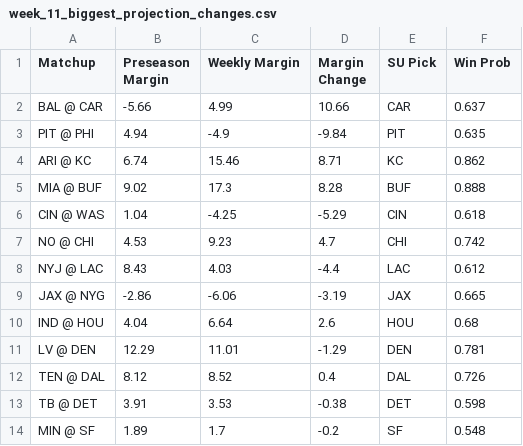
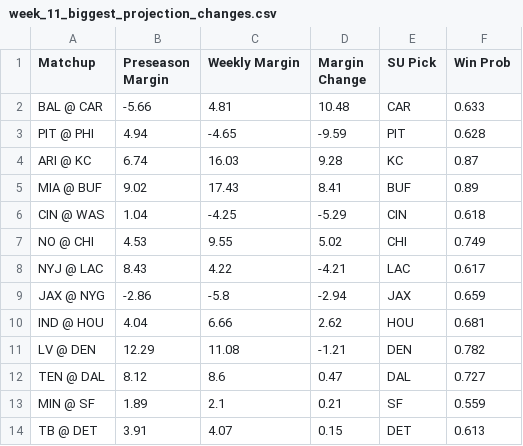
Before and after one commit to ethanfr10/NFL-Season-Projections, a CSV file: weekly_projections/outputs/week_11/week_11_biggest_projection_changes.csv, drawn as a sheet.

Commit message:
Week 11 Thursday Night

```diff
--- a/weekly_projections/outputs/week_11/week_11_biggest_projection_changes.csv
+++ b/weekly_projections/outputs/week_11/week_11_biggest_projection_changes.csv
@@ -1,14 +1,14 @@
 Matchup,Preseason Margin,Weekly Margin,Margin Change,SU Pick,Win Prob
-BAL @ CAR,-5.66,4.99,10.66,CAR,0.637
-PIT @ PHI,4.94,-4.9,-9.84,PIT,0.635
-ARI @ KC,6.74,15.46,8.71,KC,0.862
-MIA @ BUF,9.02,17.3,8.28,BUF,0.888
+BAL @ CAR,-5.66,4.81,10.48,CAR,0.633
+PIT @ PHI,4.94,-4.65,-9.59,PIT,0.628
+ARI @ KC,6.74,16.03,9.28,KC,0.87
+MIA @ BUF,9.02,17.43,8.41,BUF,0.89
 CIN @ WAS,1.04,-4.25,-5.29,CIN,0.618
-NO @ CHI,4.53,9.23,4.7,CHI,0.742
-NYJ @ LAC,8.43,4.03,-4.4,LAC,0.612
-JAX @ NYG,-2.86,-6.06,-3.19,JAX,0.665
-IND @ HOU,4.04,6.64,2.6,HOU,0.68
-LV @ DEN,12.29,11.01,-1.29,DEN,0.781
-TEN @ DAL,8.12,8.52,0.4,DAL,0.726
-TB @ DET,3.91,3.53,-0.38,DET,0.598
-MIN @ SF,1.89,1.7,-0.2,SF,0.548
+NO @ CHI,4.53,9.55,5.02,CHI,0.749
+NYJ @ LAC,8.43,4.22,-4.21,LAC,0.617
+JAX @ NYG,-2.86,-5.8,-2.94,JAX,0.659
+IND @ HOU,4.04,6.66,2.62,HOU,0.681
+LV @ DEN,12.29,11.08,-1.21,DEN,0.782
+TEN @ DAL,8.12,8.6,0.47,DAL,0.727
+MIN @ SF,1.89,2.1,0.21,SF,0.559
+TB @ DET,3.91,4.07,0.15,DET,0.613
```
Also changed, not shown: weekly_projections/outputs/week_11/week_11_biggest_ats_differences.csv, weekly_projections/outputs/week_11/week_11_biggest_total_differences.csv, 4 other files.
